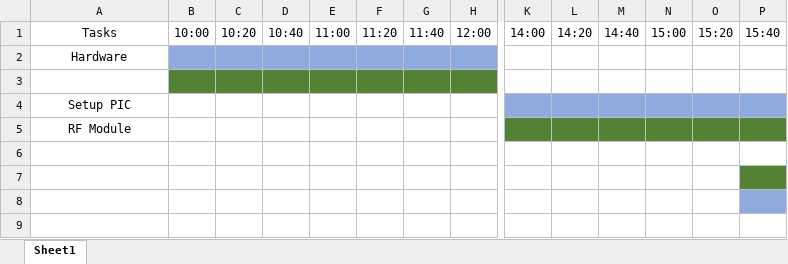
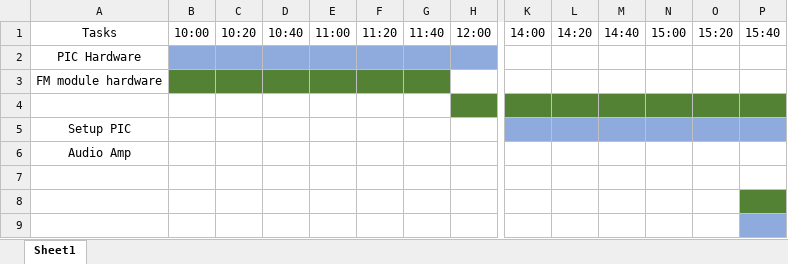
Before and after one commit to ep1cman/FM, an Excel workbook: Time plans/week 1.xlsx, sheet Sheet1, drawn as a sheet; only a part is shown, gaps mark what is left out; values as stored, in another font and other column widths than the file's, no borders; addresses are those after the commit; rows hold the shown columns only; the diff names each change by its address in the sheet, - before the commit and + after, or states it on an @@ line.

Commit message:
Updated Week 1 time plan
- Added more detail to Phil's time plan

```diff
--- a/Time plans/week 1.xlsx (sheet Sheet1)
+++ b/Time plans/week 1.xlsx (sheet Sheet1)
-A2: Hardware
+A2: PIC Hardware
+row 3: FM module hardware
-B4:G4 fill: #548235
+B4:G4 fill: none
-K4:P4 fill: none
+K4:P4 fill: #548235
-A6: RF Module
+A6: Audio Amp
-K6:P6 fill: #548235
+K6:P6 fill: none
```
